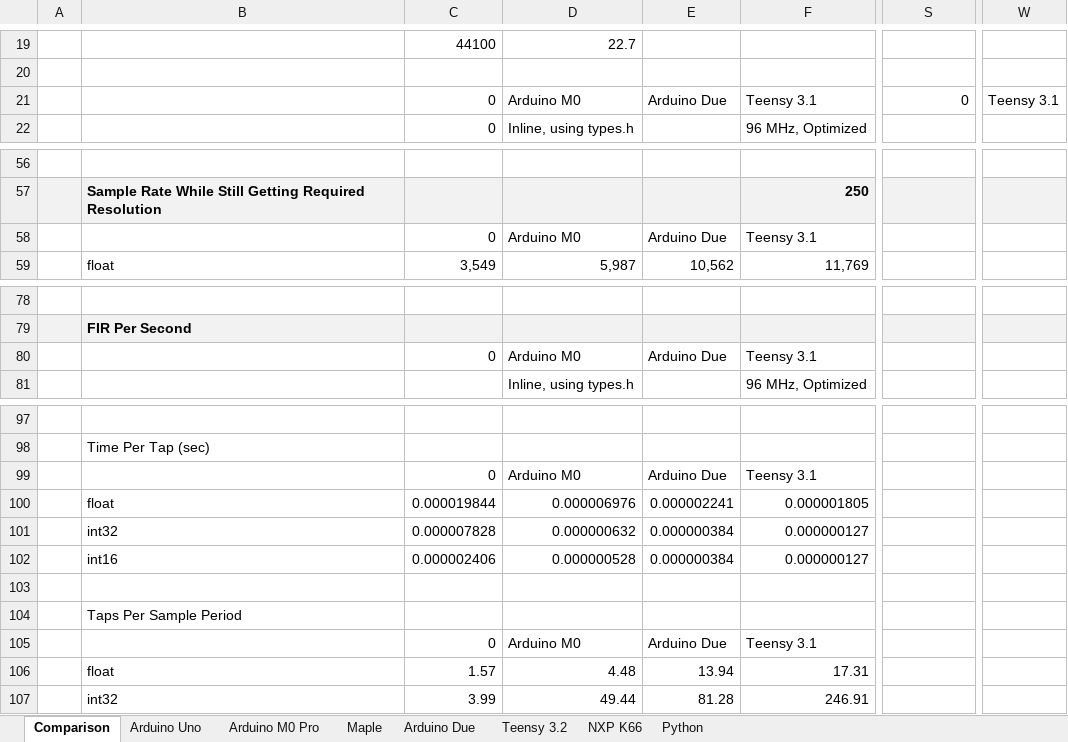
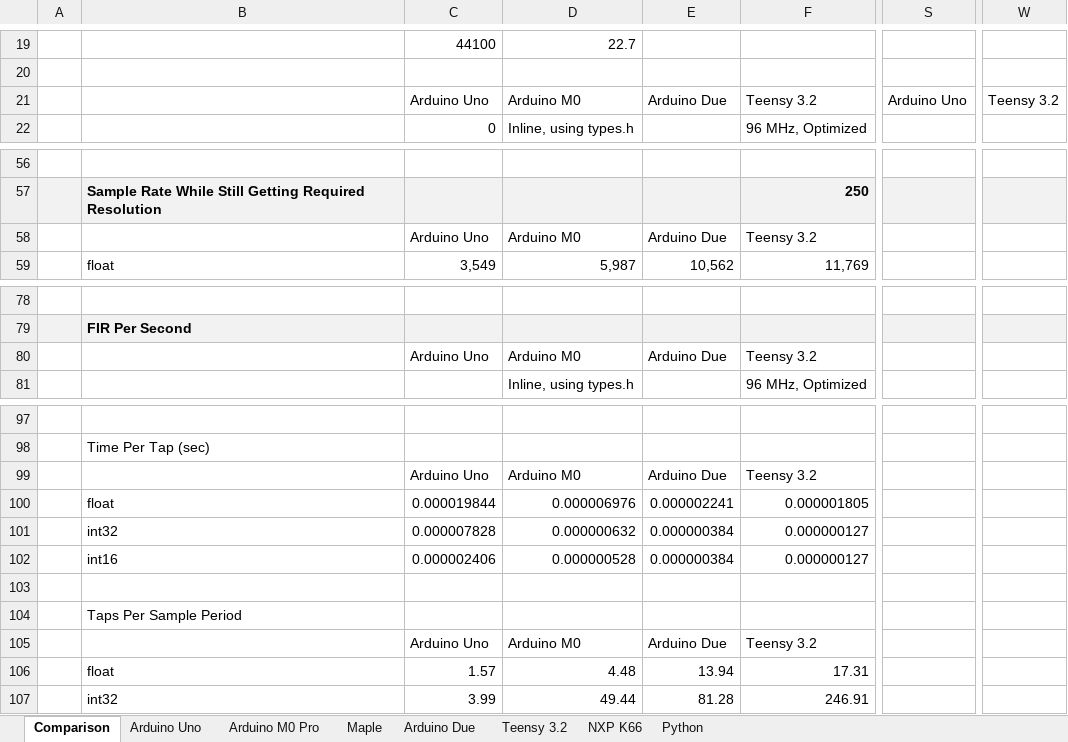
Before and after one commit to chipaudette/OpenAudio, an Excel workbook: Arduino/Audio Processing Benchmarking/FIR Speed Results.xlsx, sheet Comparison, drawn as a sheet; only a part is shown, gaps mark what is left out; values as stored, in another font and other column widths than the file's, no borders; charts and pictures and conditional formats not drawn; the diff covers the shown part only; the diff names each change by its address in the sheet, - before the commit and + after, or states it on an @@ line.

```diff
--- a/Arduino/Audio Processing Benchmarking/FIR Speed Results.xlsx (sheet Comparison)
+++ b/Arduino/Audio Processing Benchmarking/FIR Speed Results.xlsx (sheet Comparison)
-C21: 0
+C21: Arduino Uno
-F21: Teensy 3.1
+F21: Teensy 3.2
-S21: 0
+S21: Arduino Uno
-W21: Teensy 3.1
+W21: Teensy 3.2
-C58: 0
+C58: Arduino Uno
-F58: Teensy 3.1
+F58: Teensy 3.2
-C80: 0
+C80: Arduino Uno
-F80: Teensy 3.1
+F80: Teensy 3.2
-C99: 0
+C99: Arduino Uno
-F99: Teensy 3.1
+F99: Teensy 3.2
-C105: 0
+C105: Arduino Uno
-F105: Teensy 3.1
+F105: Teensy 3.2
```
Also changed, not shown: 2 edited cells elsewhere in this sheet, sheet Teensy 3.2, charts or pictures, Arduino/Audio Processing Benchmarking/FFT Speed Results.xlsx.
